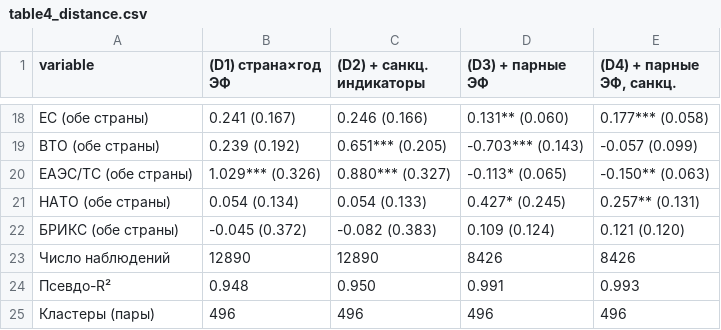
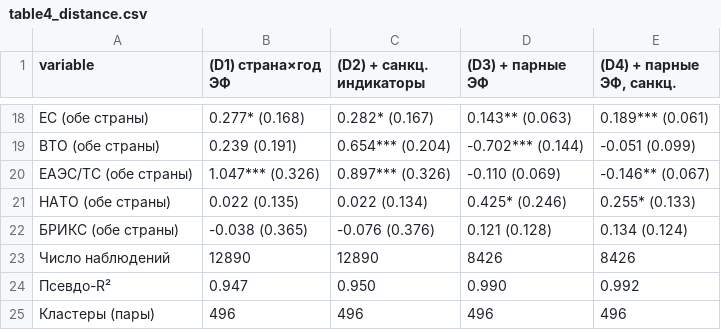
Before and after one commit to mv145x-ship-it/GM, a CSV file: results/table4_distance.csv, drawn as a sheet; only a part is shown, gaps mark what is left out; the diff covers the shown part only; the diff names each change by its address in the sheet, - before the commit and + after, or states it on an @@ line.

```diff
--- a/results/table4_distance.csv
+++ b/results/table4_distance.csv
-B18 ((D1) страна×год ЭФ): 0.241 (0.167)
+B18 ((D1) страна×год ЭФ): 0.277* (0.168)
-C18 ((D2) + санкц. индикаторы): 0.246 (0.166)
+C18 ((D2) + санкц. индикаторы): 0.282* (0.167)
-D18 ((D3) + парные ЭФ): 0.131** (0.060)
+D18 ((D3) + парные ЭФ): 0.143** (0.063)
-E18 ((D4) + парные ЭФ, санкц.): 0.177*** (0.058)
+E18 ((D4) + парные ЭФ, санкц.): 0.189*** (0.061)
-B19 ((D1) страна×год ЭФ): 0.239 (0.192)
+B19 ((D1) страна×год ЭФ): 0.239 (0.191)
-C19 ((D2) + санкц. индикаторы): 0.651*** (0.205)
+C19 ((D2) + санкц. индикаторы): 0.654*** (0.204)
-D19 ((D3) + парные ЭФ): -0.703*** (0.143)
+D19 ((D3) + парные ЭФ): -0.702*** (0.144)
-E19 ((D4) + парные ЭФ, санкц.): -0.057 (0.099)
+E19 ((D4) + парные ЭФ, санкц.): -0.051 (0.099)
-B20 ((D1) страна×год ЭФ): 1.029*** (0.326)
+B20 ((D1) страна×год ЭФ): 1.047*** (0.326)
-C20 ((D2) + санкц. индикаторы): 0.880*** (0.327)
+C20 ((D2) + санкц. индикаторы): 0.897*** (0.326)
-D20 ((D3) + парные ЭФ): -0.113* (0.065)
+D20 ((D3) + парные ЭФ): -0.110 (0.069)
-E20 ((D4) + парные ЭФ, санкц.): -0.150** (0.063)
+E20 ((D4) + парные ЭФ, санкц.): -0.146** (0.067)
-B21 ((D1) страна×год ЭФ): 0.054 (0.134)
+B21 ((D1) страна×год ЭФ): 0.022 (0.135)
-C21 ((D2) + санкц. индикаторы): 0.054 (0.133)
+C21 ((D2) + санкц. индикаторы): 0.022 (0.134)
-D21 ((D3) + парные ЭФ): 0.427* (0.245)
+D21 ((D3) + парные ЭФ): 0.425* (0.246)
-E21 ((D4) + парные ЭФ, санкц.): 0.257** (0.131)
+E21 ((D4) + парные ЭФ, санкц.): 0.255* (0.133)
-B22 ((D1) страна×год ЭФ): -0.045 (0.372)
+B22 ((D1) страна×год ЭФ): -0.038 (0.365)
-C22 ((D2) + санкц. индикаторы): -0.082 (0.383)
+C22 ((D2) + санкц. индикаторы): -0.076 (0.376)
-D22 ((D3) + парные ЭФ): 0.109 (0.124)
+D22 ((D3) + парные ЭФ): 0.121 (0.128)
-E22 ((D4) + парные ЭФ, санкц.): 0.121 (0.120)
+E22 ((D4) + парные ЭФ, санкц.): 0.134 (0.124)
-B24 ((D1) страна×год ЭФ): 0.948
+B24 ((D1) страна×год ЭФ): 0.947
-D24 ((D3) + парные ЭФ): 0.991
+D24 ((D3) + парные ЭФ): 0.990
-E24 ((D4) + парные ЭФ, санкц.): 0.993
+E24 ((D4) + парные ЭФ, санкц.): 0.992
```
Also changed, not shown: 32 edited cells elsewhere in this file, results/all_models_long.csv, results/event_study_main.csv, 5 other files.
